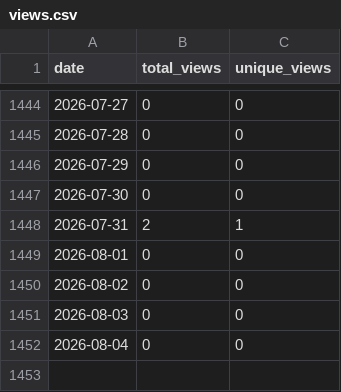
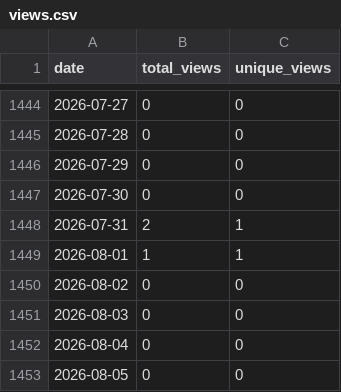
Before and after one commit to wumphlett/COMP-3700, a CSV file: .traffic/views.csv, drawn as a sheet; only a part is shown, gaps mark what is left out.

```diff
--- a/.traffic/views.csv
+++ b/.traffic/views.csv
@@ -1448,3 +1448,3 @@ date,total_views,unique_views
 2026-07-31,2,1
-2026-08-01,0,0
+2026-08-01,1,1
 2026-08-02,0,0
@@ -1452 +1452,2 @@ date,total_views,unique_views
 2026-08-04,0,0
+2026-08-05,0,0
```
Also changed, not shown: .traffic/clones.csv, 3 other files.
